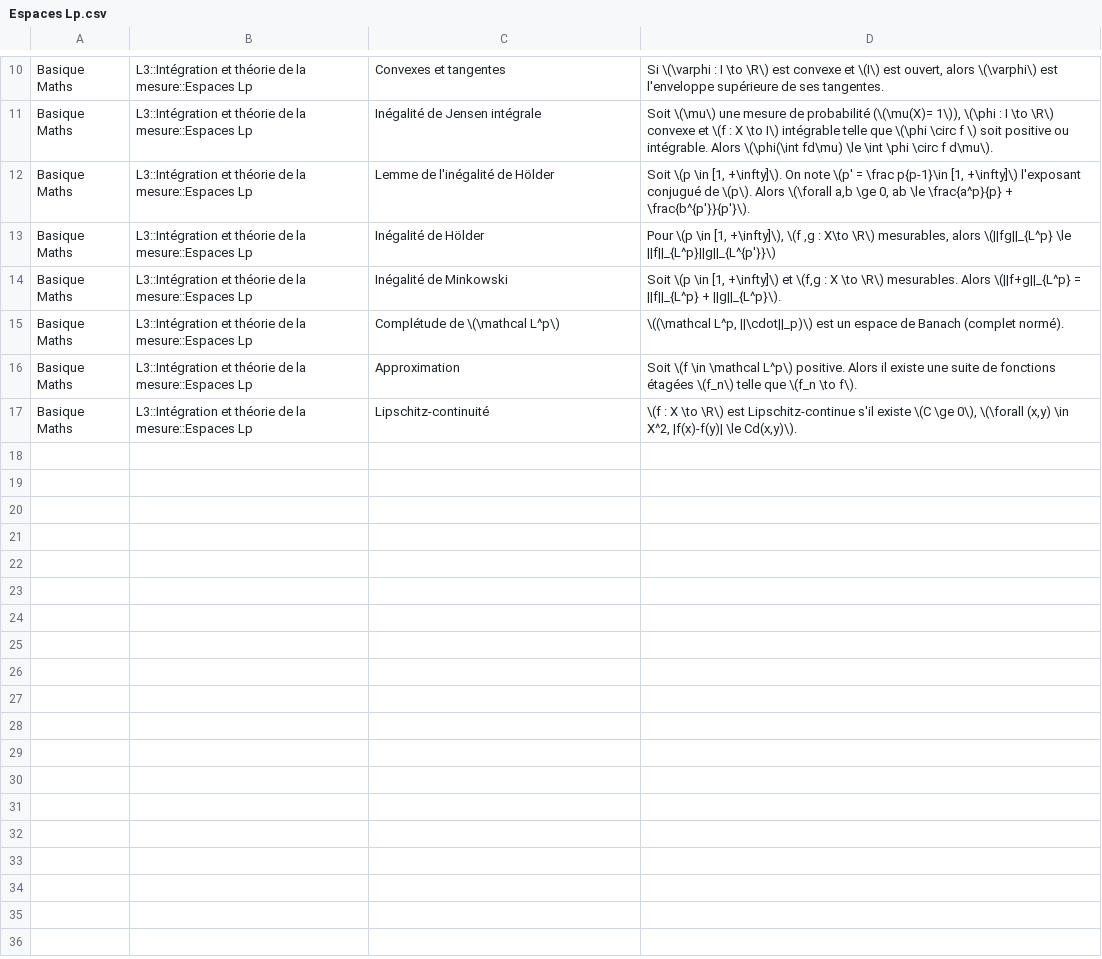
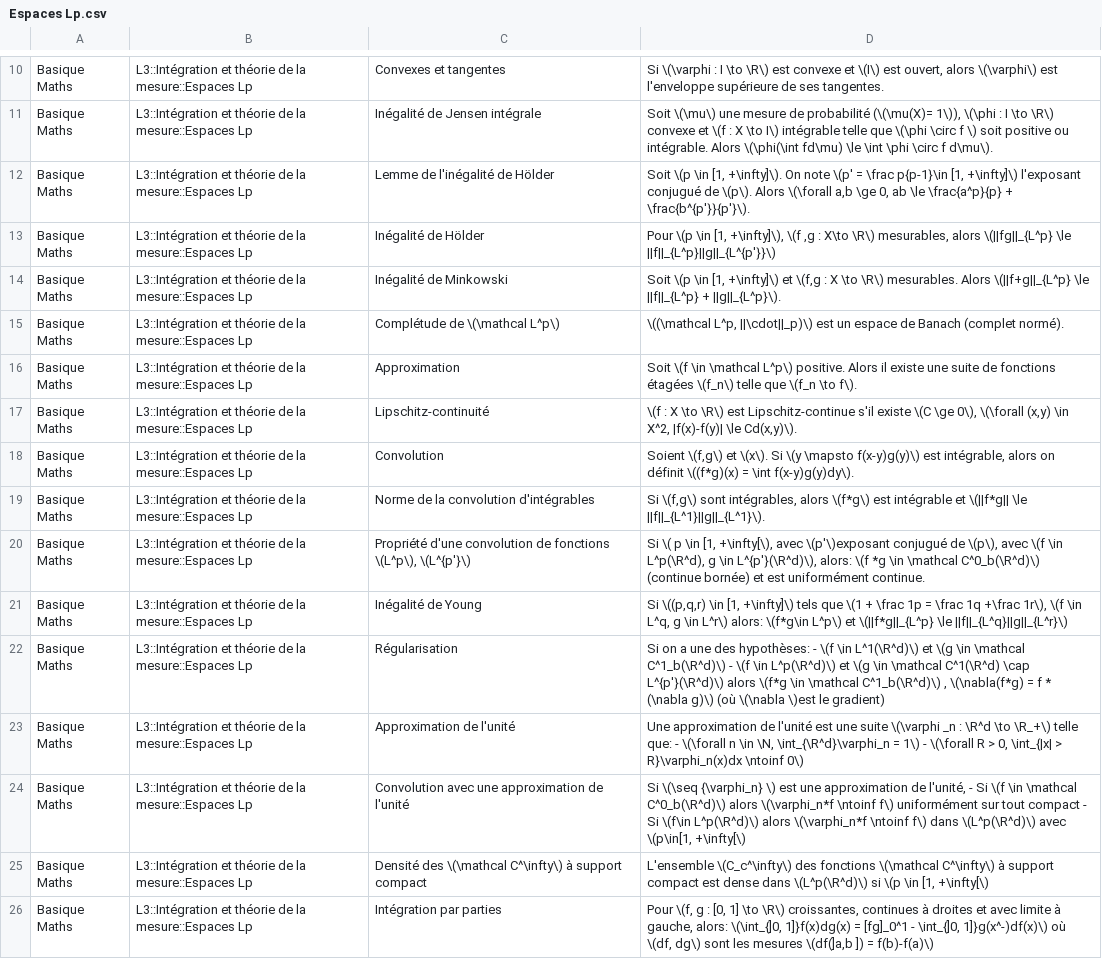
Before and after one commit to Redclem/Anki-Union, a CSV file: L3/Intégration et théorie de la mesure/Espaces Lp.csv, drawn as a sheet; only a part is shown, gaps mark what is left out.

```diff
--- a/L3/Intégration et théorie de la mesure/Espaces Lp.csv
+++ b/L3/Intégration et théorie de la mesure/Espaces Lp.csv
@@ -13,3 +13,3 @@ Basique Maths	L3::Intégration et théorie de la mesure::Espaces Lp	Lemme de l'i
 Basique Maths	L3::Intégration et théorie de la mesure::Espaces Lp	Inégalité de Hölder	Pour \(p \in [1, +\infty]\), \(f ,g : X\to \R\) mesurables, alors \(||fg||_{L^p} \le ||f||_{L^p}||g||_{L^{p'}}\)
-Basique Maths	L3::Intégration et théorie de la mesure::Espaces Lp	Inégalité de Minkowski	Soit \(p \in [1, +\infty]\) et \(f,g : X \to \R\) mesurables. Alors \(||f+g||_{L^p} = ||f||_{L^p} + ||g||_{L^p}\).
+Basique Maths	L3::Intégration et théorie de la mesure::Espaces Lp	Inégalité de Minkowski	Soit \(p \in [1, +\infty]\) et \(f,g : X \to \R\) mesurables. Alors \(||f+g||_{L^p} \le ||f||_{L^p} + ||g||_{L^p}\).
 Basique Maths	L3::Intégration et théorie de la mesure::Espaces Lp	Complétude de \(\mathcal L^p\)	\((\mathcal L^p, ||\cdot||_p)\) est un espace de Banach (complet normé).
@@ -17 +17,10 @@ Basique Maths	L3::Intégration et théorie de la mesure::Espaces Lp	Approximatio
 Basique Maths	L3::Intégration et théorie de la mesure::Espaces Lp	Lipschitz-continuité	\(f : X \to \R\) est Lipschitz-continue s'il existe \(C \ge 0\), \(\forall (x,y) \in X^2, |f(x)-f(y)| \le Cd(x,y)\).
+Basique Maths	L3::Intégration et théorie de la mesure::Espaces Lp	Convolution	Soient \(f,g\) et \(x\). Si \(y \mapsto f(x-y)g(y)\) est intégrable, alors on définit \((f*g)(x) = \int f(x-y)g(y)dy\).
+Basique Maths	L3::Intégration et théorie de la mesure::Espaces Lp	Norme de la convolution d'intégrables	Si \(f,g\) sont intégrables, alors \(f*g\) est intégrable et \(||f*g|| \le ||f||_{L^1}||g||_{L^1}\).
+Basique Maths	L3::Intégration et théorie de la mesure::Espaces Lp	Propriété d'une convolution de fonctions \(L^p\), \(L^{p'}\)	Si \( p \in [1, +\infty[\), avec \(p'\)exposant conjugué de \(p\), avec \(f \in L^p(\R^d), g \in L^{p'}(\R^d)\), alors: \(f *g \in \mathcal C^0_b(\R^d)\) (continue bornée) et est uniformément continue.
+Basique Maths	L3::Intégration et théorie de la mesure::Espaces Lp	Inégalité de Young	Si \((p,q,r) \in [1, +\infty]\) tels que \(1 + \frac 1p = \frac 1q +\frac 1r\), \(f \in L^q, g \in L^r\) alors: \(f*g\in L^p\) et \(||f*g||_{L^p} \le ||f||_{L^q}||g||_{L^r}\)
+Basique Maths	L3::Intégration et théorie de la mesure::Espaces Lp	Régularisation	Si on a une des hypothèses: - \(f \in L^1(\R^d)\) et \(g \in \mathcal C^1_b(\R^d)\)  - \(f \in L^p(\R^d)\) et \(g \in \mathcal C^1(\R^d) \cap L^{p'}(\R^d)\) alors \(f*g \in \mathcal C^1_b(\R^d)\) , \(\nabla(f*g) = f * (\nabla g)\) (où \(\nabla \)est le gradient)
+Basique Maths	L3::Intégration et théorie de la mesure::Espaces Lp	Approximation de l'unité	Une approximation de l'unité est une suite \(\varphi _n : \R^d \to \R_+\) telle que: - \(\forall n \in \N, \int_{\R^d}\varphi_n = 1\) - \(\forall R > 0, \int_{|x| > R}\varphi_n(x)dx \ntoinf 0\)
+Basique Maths	L3::Intégration et théorie de la mesure::Espaces Lp	Convolution avec une approximation de l'unité	Si \(\seq {\varphi_n} \) est une approximation de l'unité, - Si \(f \in \mathcal C^0_b(\R^d)\) alors \(\varphi_n*f \ntoinf f\) uniformément sur tout compact - Si \(f\in L^p(\R^d)\) alors \(\varphi_n*f \ntoinf f\) dans \(L^p(\R^d)\) avec \(p\in[1, +\infty[\)
+Basique Maths	L3::Intégration et théorie de la mesure::Espaces Lp	Densité des \(\mathcal C^\infty\) à support compact	L'ensemble \(C_c^\infty\) des fonctions \(\mathcal C^\infty\) à support compact est dense dans \(L^p(\R^d)\) si \(p \in [1, +\infty[\)
+Basique Maths	L3::Intégration et théorie de la mesure::Espaces Lp	Intégration par parties	Pour \(f, g : [0, 1] \to \R\) croissantes, continues à droites et avec limite à gauche, alors: \(\int_{]0, 1]}f(x)dg(x) = [fg]_0^1 - \int_{]0, 1]}g(x^-)df(x)\) où \(df, dg\) sont les mesures \(df(]a,b ]) = f(b)-f(a)\)
```
Also changed, not shown: L3/Algèbre.csv, L3/Algèbre/Produit Tensoriel.csv, 7 other files.
